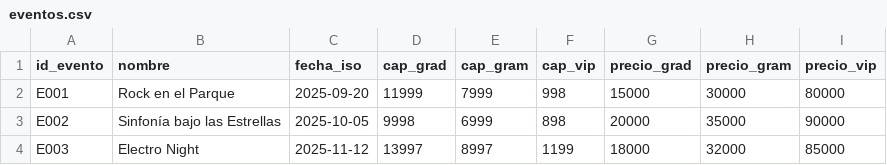
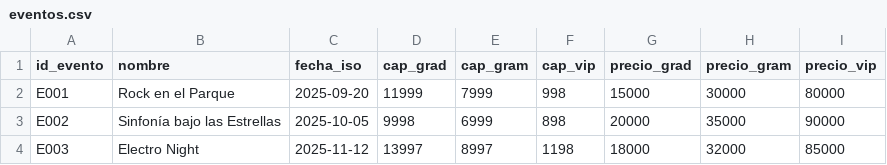
Before and after one commit to DavidArtaviaDev/Sistema-de-ventas-de-Tiquetes-, a CSV file: eventos.csv, drawn as a sheet.

```diff
--- a/eventos.csv
+++ b/eventos.csv
@@ -3,2 +3,2 @@ E001,Rock en el Parque,2025-09-20,11999,7999,998,15000,30000,80000
 E002,Sinfonía bajo las Estrellas,2025-10-05,9998,6999,898,20000,35000,90000
-E003,Electro Night,2025-11-12,13997,8997,1199,18000,32000,85000
+E003,Electro Night,2025-11-12,13997,8997,1198,18000,32000,85000
```
Also changed, not shown: tickets.csv, 2 other files.
